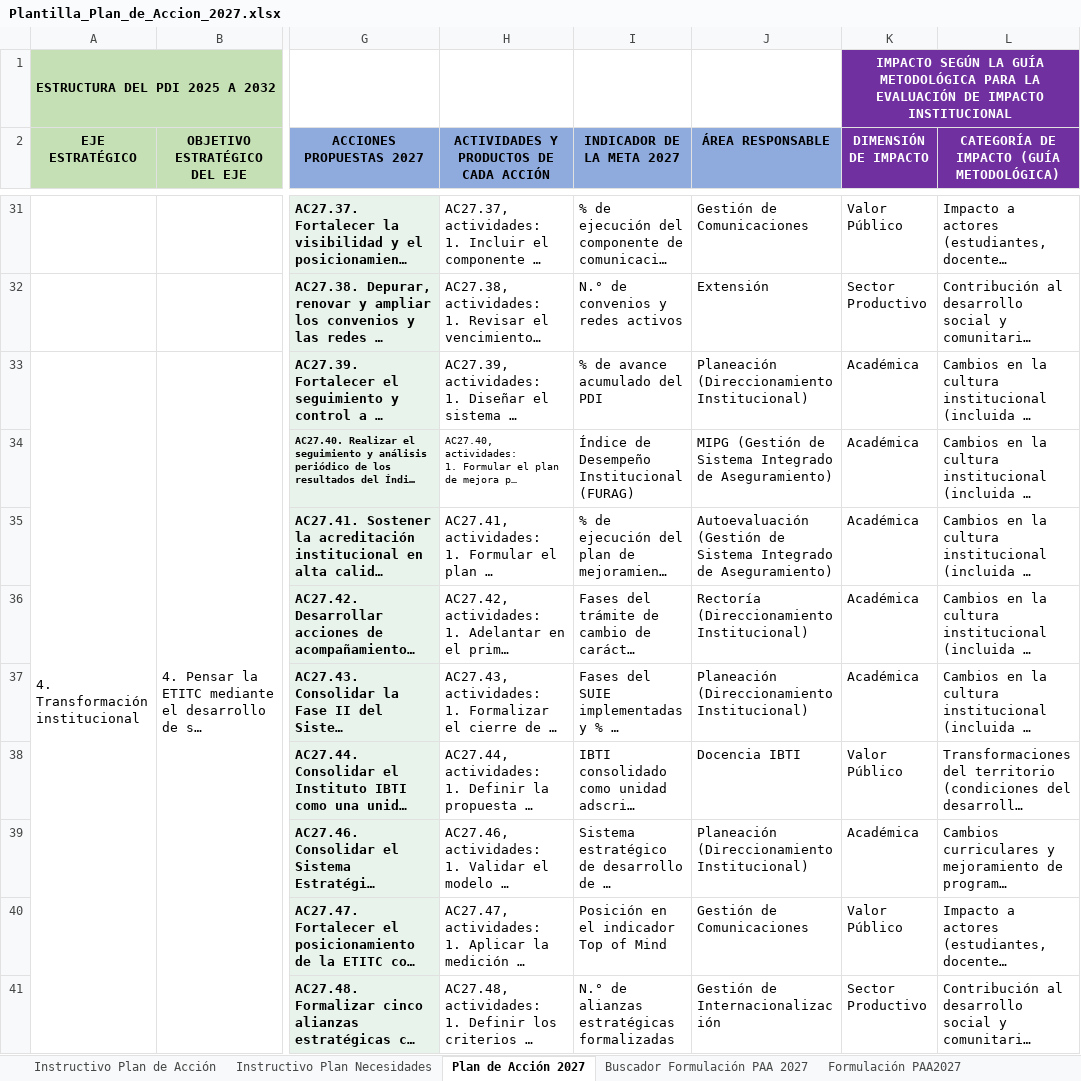
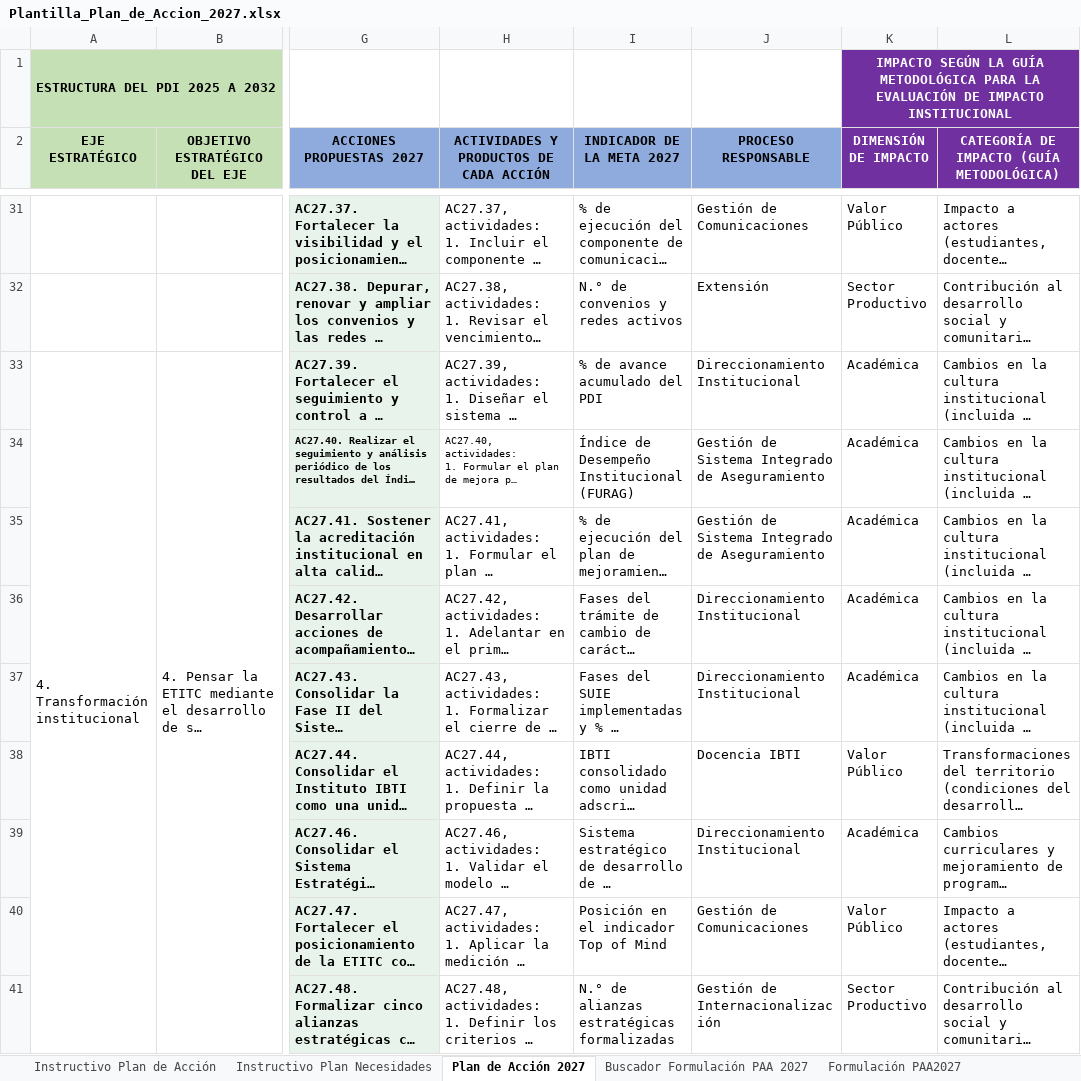
Before and after one commit to famaos08-stack/jornada-planeacion-2027-etitc, an Excel workbook: assets/plantillas/Plantilla_Plan_de_Accion_2027.xlsx, sheet Plan de Acción 2027, drawn as a sheet; only a part is shown, gaps mark what is left out; long unchanged cells end in …; values as stored, in another font and other column widths than the file's, no borders; the diff covers the shown part only; the diff names each change by its address in the sheet, - before the commit and + after, or states it on an @@ line.

```diff
--- a/assets/plantillas/Plantilla_Plan_de_Accion_2027.xlsx (sheet Plan de Acción 2027)
+++ b/assets/plantillas/Plantilla_Plan_de_Accion_2027.xlsx (sheet Plan de Acción 2027)
-J2: ÁREA RESPONSABLE
+J2: PROCESO RESPONSABLE
-J33 (PROCESO RESPONSABLE): Planeación (Direccionamiento Institucional)
+J33 (PROCESO RESPONSABLE): Direccionamiento Institucional
-J34 (PROCESO RESPONSABLE): MIPG (Gestión de Sistema Integrado de Aseguramiento)
+J34 (PROCESO RESPONSABLE): Gestión de Sistema Integrado de Aseguramiento
-J35 (PROCESO RESPONSABLE): Autoevaluación (Gestión de Sistema Integrado de Aseguramiento)
+J35 (PROCESO RESPONSABLE): Gestión de Sistema Integrado de Aseguramiento
-J36 (PROCESO RESPONSABLE): Rectoría (Direccionamiento Institucional)
+J36 (PROCESO RESPONSABLE): Direccionamiento Institucional
-J37 (PROCESO RESPONSABLE): Planeación (Direccionamiento Institucional)
+J37 (PROCESO RESPONSABLE): Direccionamiento Institucional
-J39 (PROCESO RESPONSABLE): Planeación (Direccionamiento Institucional)
+J39 (PROCESO RESPONSABLE): Direccionamiento Institucional
```
Also changed, not shown: 18 edited cells elsewhere in this sheet, sheet Instructivo Plan de Acción, 4 other files.
